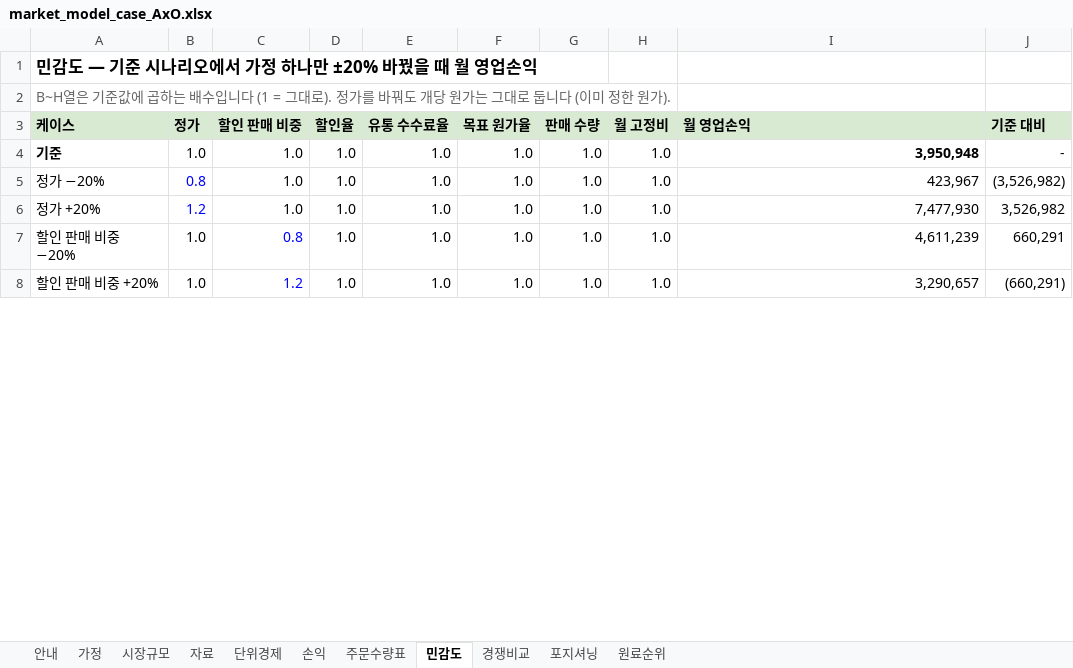
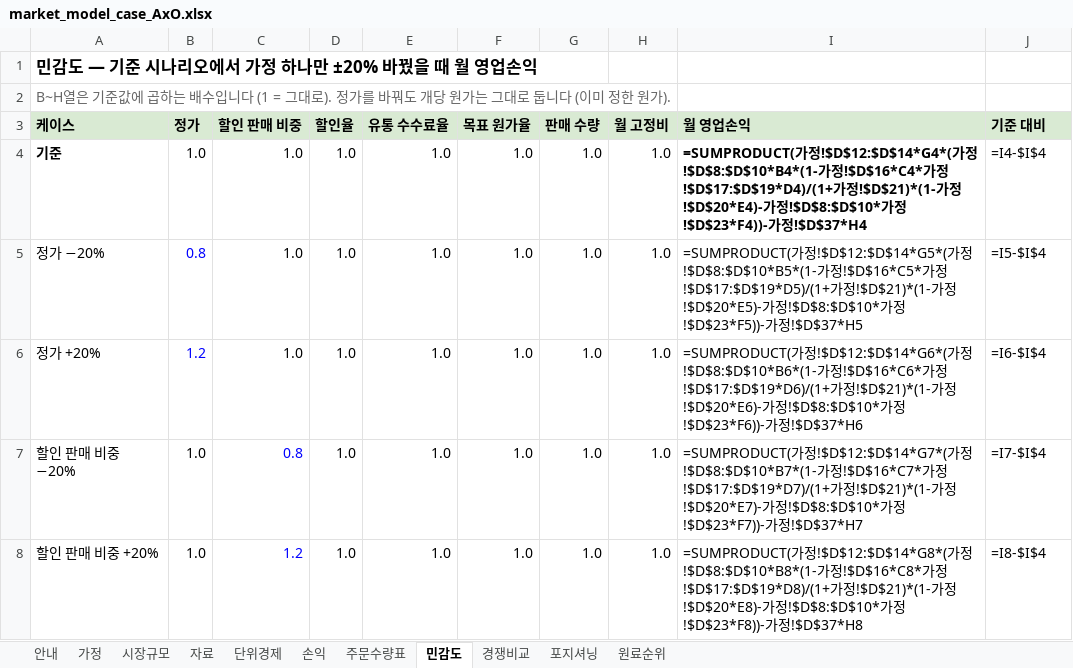
Before and after one commit to k-1026/AxO, an Excel workbook: idea/market_model_case_AxO.xlsx, sheet 민감도, drawn as a sheet; only a part is shown; values as stored, in another font and other column widths than the file's, no borders; formulas without a stored value are shown as written; the diff covers the shown part only; the diff names each change by its address in the sheet, - before the commit and + after, or states it on an @@ line.

```diff
--- a/idea/market_model_case_AxO.xlsx (sheet 민감도)
+++ b/idea/market_model_case_AxO.xlsx (sheet 민감도)
-I4 (월 영업손익): 3,950,948
+I4 (월 영업손익): =SUMPRODUCT(가정!$D$12:$D$14*G4*(가정!$D$8:$D$10*B4*(1-가정!$D$16*C4*가정!$D$17:$D$19*D4)/(1+가정!$D$21)*(1-가정!$D$20*E4)-가정!$D$8:$D$10*가정!$D$23*F4))-가정!$D$37*H4
-J4 (기준 대비): -
+J4 (기준 대비): =I4-$I$4
-I5 (월 영업손익): 423,967
+I5 (월 영업손익): =SUMPRODUCT(가정!$D$12:$D$14*G5*(가정!$D$8:$D$10*B5*(1-가정!$D$16*C5*가정!$D$17:$D$19*D5)/(1+가정!$D$21)*(1-가정!$D$20*E5)-가정!$D$8:$D$10*가정!$D$23*F5))-가정!$D$37*H5
-J5 (기준 대비): (3,526,982)
+J5 (기준 대비): =I5-$I$4
-I6 (월 영업손익): 7,477,930
+I6 (월 영업손익): =SUMPRODUCT(가정!$D$12:$D$14*G6*(가정!$D$8:$D$10*B6*(1-가정!$D$16*C6*가정!$D$17:$D$19*D6)/(1+가정!$D$21)*(1-가정!$D$20*E6)-가정!$D$8:$D$10*가정!$D$23*F6))-가정!$D$37*H6
-J6 (기준 대비): 3,526,982
+J6 (기준 대비): =I6-$I$4
-I7 (월 영업손익): 4,611,239
+I7 (월 영업손익): =SUMPRODUCT(가정!$D$12:$D$14*G7*(가정!$D$8:$D$10*B7*(1-가정!$D$16*C7*가정!$D$17:$D$19*D7)/(1+가정!$D$21)*(1-가정!$D$20*E7)-가정!$D$8:$D$10*가정!$D$23*F7))-가정!$D$37*H7
-J7 (기준 대비): 660,291
+J7 (기준 대비): =I7-$I$4
-I8 (월 영업손익): 3,290,657
+I8 (월 영업손익): =SUMPRODUCT(가정!$D$12:$D$14*G8*(가정!$D$8:$D$10*B8*(1-가정!$D$16*C8*가정!$D$17:$D$19*D8)/(1+가정!$D$21)*(1-가정!$D$20*E8)-가정!$D$8:$D$10*가정!$D$23*F8))-가정!$D$37*H8
-J8 (기준 대비): (660,291)
+J8 (기준 대비): =I8-$I$4
```
Also changed, not shown: 49 edited cells elsewhere in this sheet, sheet 단위경제, sheet 자료, sheet 포지셔닝, sheet 경쟁비교, sheet 주문수량표, sheet 손익, 3 more sheets, hidden cells, 7 other files.
